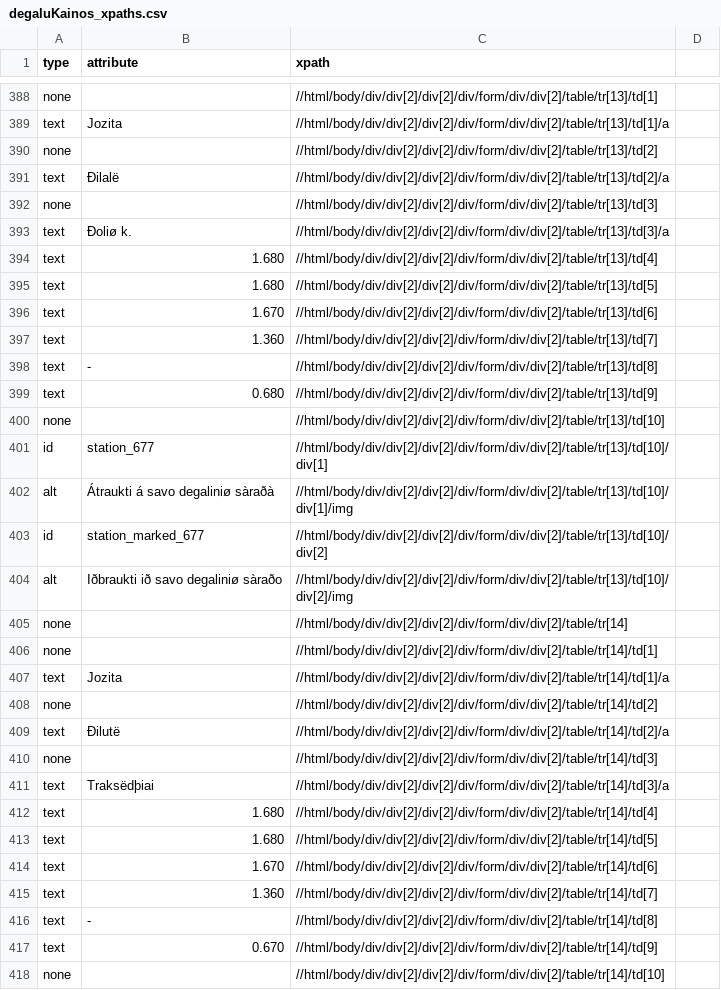
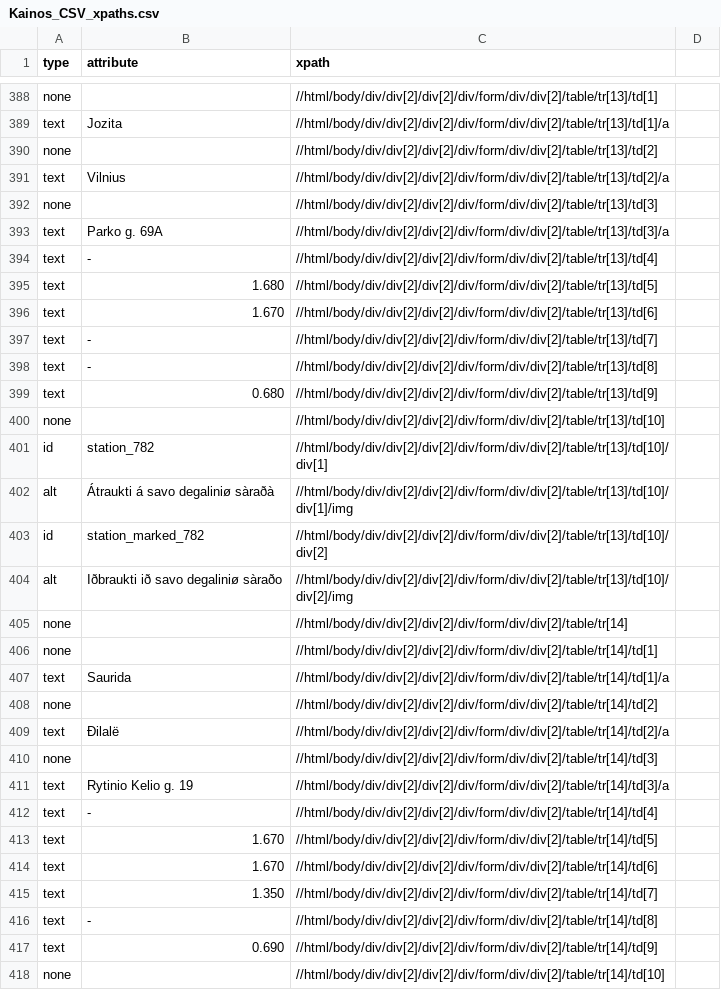
Before and after one commit to Tautvydas-coder/beutifulSoup_kuroKainos, a CSV file: outputs/Kainos_CSV_xpaths.csv (was outputs/degaluKainos_xpaths.csv), drawn as a sheet; only a part is shown, gaps mark what is left out; the diff covers the shown part only.

```diff
--- a/outputs/degaluKainos_xpaths.csv
+++ b/outputs/Kainos_CSV_xpaths.csv
@@ -390,9 +390,9 @@ text,Jozita,//html/body/div/div[2]/div[2]/div/form/div/div[2]/table/tr[13]/td[1]
 none,,//html/body/div/div[2]/div[2]/div/form/div/div[2]/table/tr[13]/td[2]
-text,Ðilalë,//html/body/div/div[2]/div[2]/div/form/div/div[2]/table/tr[13]/td[2]/a
+text,Vilnius,//html/body/div/div[2]/div[2]/div/form/div/div[2]/table/tr[13]/td[2]/a
 none,,//html/body/div/div[2]/div[2]/div/form/div/div[2]/table/tr[13]/td[3]
-text,Ðoliø k.,//html/body/div/div[2]/div[2]/div/form/div/div[2]/table/tr[13]/td[3]/a
-text,1.680,//html/body/div/div[2]/div[2]/div/form/div/div[2]/table/tr[13]/td[4]
+text,Parko g. 69A,//html/body/div/div[2]/div[2]/div/form/div/div[2]/table/tr[13]/td[3]/a
+text,-,//html/body/div/div[2]/div[2]/div/form/div/div[2]/table/tr[13]/td[4]
 text,1.680,//html/body/div/div[2]/div[2]/div/form/div/div[2]/table/tr[13]/td[5]
 text,1.670,//html/body/div/div[2]/div[2]/div/form/div/div[2]/table/tr[13]/td[6]
-text,1.360,//html/body/div/div[2]/div[2]/div/form/div/div[2]/table/tr[13]/td[7]
+text,-,//html/body/div/div[2]/div[2]/div/form/div/div[2]/table/tr[13]/td[7]
 text,-,//html/body/div/div[2]/div[2]/div/form/div/div[2]/table/tr[13]/td[8]
@@ -400,5 +400,5 @@ text,0.680,//html/body/div/div[2]/div[2]/div/form/div/div[2]/table/tr[13]/td[9]
 none,,//html/body/div/div[2]/div[2]/div/form/div/div[2]/table/tr[13]/td[10]
-id,station_677,//html/body/div/div[2]/div[2]/div/form/div/div[2]/table/tr[13]/td[10]/div[1]
+id,station_782,//html/body/div/div[2]/div[2]/div/form/div/div[2]/table/tr[13]/td[10]/div[1]
 alt,Átraukti á savo degaliniø sàraðà,//html/body/div/div[2]/div[2]/div/form/div/div[2]/table/tr[13]/td[10]/div[1]/img
-id,station_marked_677,//html/body/div/div[2]/div[2]/div/form/div/div[2]/table/tr[13]/td[10]/div[2]
+id,station_marked_782,//html/body/div/div[2]/div[2]/div/form/div/div[2]/table/tr[13]/td[10]/div[2]
 alt,Iðbraukti ið savo degaliniø sàraðo,//html/body/div/div[2]/div[2]/div/form/div/div[2]/table/tr[13]/td[10]/div[2]/img
@@ -406,13 +406,13 @@ none,,//html/body/div/div[2]/div[2]/div/form/div/div[2]/table/tr[14]
 none,,//html/body/div/div[2]/div[2]/div/form/div/div[2]/table/tr[14]/td[1]
-text,Jozita,//html/body/div/div[2]/div[2]/div/form/div/div[2]/table/tr[14]/td[1]/a
+text,Saurida,//html/body/div/div[2]/div[2]/div/form/div/div[2]/table/tr[14]/td[1]/a
 none,,//html/body/div/div[2]/div[2]/div/form/div/div[2]/table/tr[14]/td[2]
-text,Ðilutë,//html/body/div/div[2]/div[2]/div/form/div/div[2]/table/tr[14]/td[2]/a
+text,Ðilalë,//html/body/div/div[2]/div[2]/div/form/div/div[2]/table/tr[14]/td[2]/a
 none,,//html/body/div/div[2]/div[2]/div/form/div/div[2]/table/tr[14]/td[3]
-text,Traksëdþiai,//html/body/div/div[2]/div[2]/div/form/div/div[2]/table/tr[14]/td[3]/a
-text,1.680,//html/body/div/div[2]/div[2]/div/form/div/div[2]/table/tr[14]/td[4]
-text,1.680,//html/body/div/div[2]/div[2]/div/form/div/div[2]/table/tr[14]/td[5]
+text,Rytinio Kelio g. 19,//html/body/div/div[2]/div[2]/div/form/div/div[2]/table/tr[14]/td[3]/a
+text,-,//html/body/div/div[2]/div[2]/div/form/div/div[2]/table/tr[14]/td[4]
+text,1.670,//html/body/div/div[2]/div[2]/div/form/div/div[2]/table/tr[14]/td[5]
 text,1.670,//html/body/div/div[2]/div[2]/div/form/div/div[2]/table/tr[14]/td[6]
-text,1.360,//html/body/div/div[2]/div[2]/div/form/div/div[2]/table/tr[14]/td[7]
+text,1.350,//html/body/div/div[2]/div[2]/div/form/div/div[2]/table/tr[14]/td[7]
 text,-,//html/body/div/div[2]/div[2]/div/form/div/div[2]/table/tr[14]/td[8]
-text,0.670,//html/body/div/div[2]/div[2]/div/form/div/div[2]/table/tr[14]/td[9]
+text,0.690,//html/body/div/div[2]/div[2]/div/form/div/div[2]/table/tr[14]/td[9]
 none,,//html/body/div/div[2]/div[2]/div/form/div/div[2]/table/tr[14]/td[10]
```
Also changed, not shown: 4 added rows, 4 removed rows and 69 edited cells elsewhere in this file, 1 other file.
